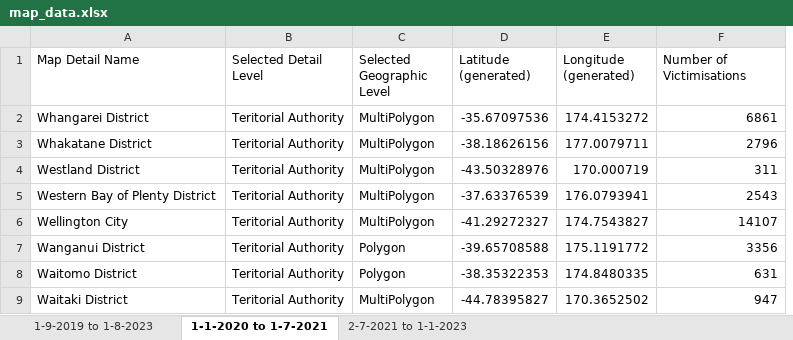
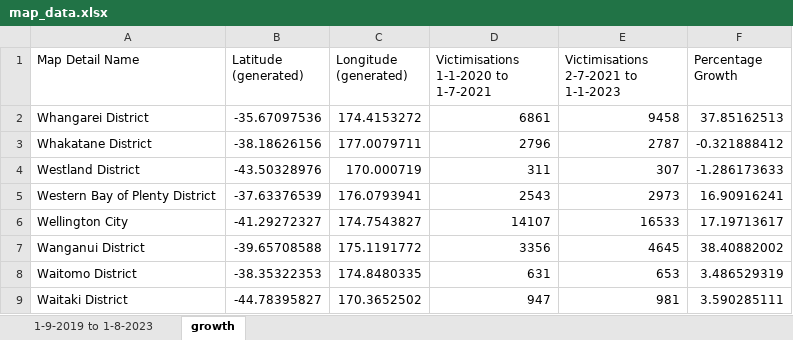
Before and after one commit to namhyk/nz_crime, an Excel workbook: data/map_data.xlsx, sheet growth, drawn as a sheet; only a part is shown; values as stored, in another font and other column widths than the file's, no borders; removed rows and columns are numbered as before the commit, all else as after; the diff names each change by its address in the sheet, - before the commit and + after, or states it on an @@ line.

Commit message:
Update analysis.ipynb
Plot victimisation growth per district

```diff
--- a/data/map_data.xlsx (sheet growth)
+++ b/data/map_data.xlsx (sheet growth)
-sheet tab: 1-1-2020 to 1-7-2021
+sheet tab: growth
-sheet tab: 2-7-2021 to 1-1-2023
-column B (Selected Detail Level), rows 2-9: all Teritorial Authority
-column C (Selected Geographic Level), rows 2-9: MultiPolygon | MultiPolygon | MultiPolygon | MultiPolygon | MultiPolygon | Polygon | Polygon | MultiPolygon
+column E, rows 1-9: Victimisations 2-7-2021 to 1-1-2023 | 9458 | 2787 | 307 | 2973 | 16533 | 4645 | 653 | 981
+column F (Percentage Growth), rows 2-9: 37.85162513 | -0.321888412 | -1.286173633 | 16.90916241 | 17.19713617 | 38.40882002 | 3.486529319 | 3.590285111
-D1: Number of Victimisations
+D1: Victimisations 1-1-2020 to 1-7-2021
```
Also changed, not shown: 2 other files.
